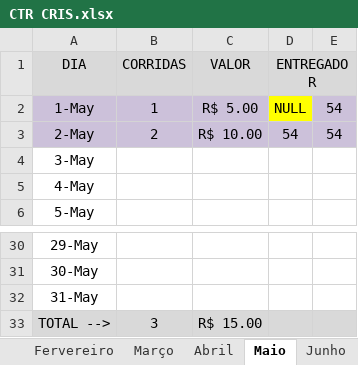
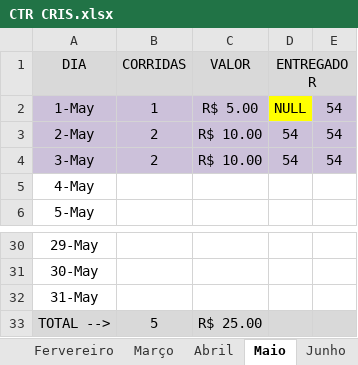
Before and after one commit to DanielGermanosilva/CORRIDAS, an Excel workbook: CTR CRIS.xlsx, sheet Maio, drawn as a sheet; only a part is shown, gaps mark what is left out; values as stored, in another font and other column widths than the file's, no borders; the diff names each change by its address in the sheet, - before the commit and + after, or states it on an @@ line.

Commit message:
Update CTR CRIS.xlsx

```diff
--- a/CTR CRIS.xlsx (sheet Maio)
+++ b/CTR CRIS.xlsx (sheet Maio)
-A4:E4 fill: none
+A4:E4 fill: #CCC1DA
-B4 (CORRIDAS): (empty)
+B4 (CORRIDAS): 2
-C4 (VALOR): (empty)
+C4 (VALOR): R$ 10.00
-D4 (ENTREGADOR): (empty)
+D4 (ENTREGADOR): 54
-E4: (empty)
+E4: 54
-B33 (CORRIDAS): 3
+B33 (CORRIDAS): 5
-C33 (VALOR): R$ 15.00
+C33 (VALOR): R$ 25.00
```
